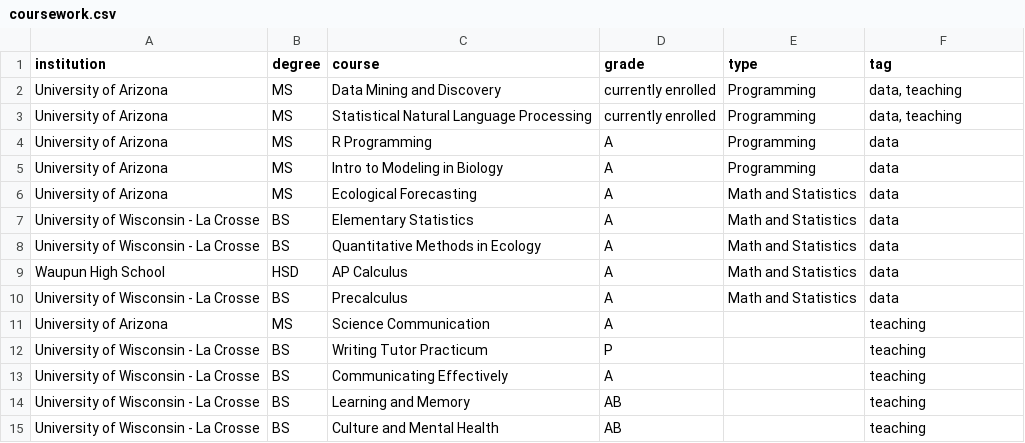
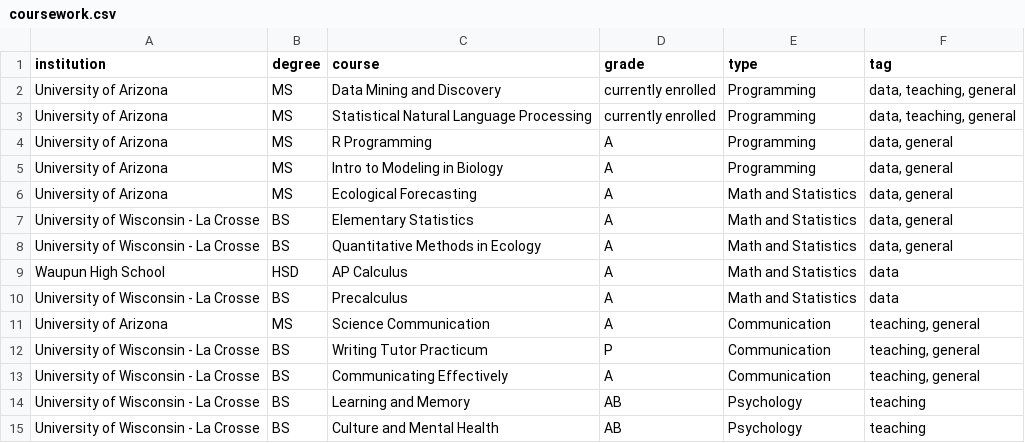
Before and after one commit to nwgiebink/CV, a CSV file: data/coursework.csv, drawn as a sheet.

```diff
--- a/data/coursework.csv
+++ b/data/coursework.csv
@@ -1,15 +1,15 @@
 institution,degree,course,grade,type,tag
-University of Arizona,MS,Data Mining and Discovery,currently enrolled,Programming,"data, teaching"
-University of Arizona,MS,Statistical Natural Language Processing,currently enrolled,Programming,"data, teaching"
-University of Arizona,MS,R Programming,A,Programming,data
-University of Arizona,MS,Intro to Modeling in Biology,A,Programming,data
-University of Arizona,MS,Ecological Forecasting,A ,Math and Statistics,data
-University of Wisconsin - La Crosse,BS,Elementary Statistics,A,Math and Statistics,data
-University of Wisconsin - La Crosse,BS,Quantitative Methods in Ecology,A,Math and Statistics,data
+University of Arizona,MS,Data Mining and Discovery,currently enrolled,Programming,"data, teaching, general"
+University of Arizona,MS,Statistical Natural Language Processing,currently enrolled,Programming,"data, teaching, general"
+University of Arizona,MS,R Programming,A,Programming,"data, general"
+University of Arizona,MS,Intro to Modeling in Biology,A,Programming,"data, general"
+University of Arizona,MS,Ecological Forecasting,A ,Math and Statistics,"data, general"
+University of Wisconsin - La Crosse,BS,Elementary Statistics,A,Math and Statistics,"data, general"
+University of Wisconsin - La Crosse,BS,Quantitative Methods in Ecology,A,Math and Statistics,"data, general"
 Waupun High School,HSD,AP Calculus,A,Math and Statistics,data
 University of Wisconsin - La Crosse,BS,Precalculus,A,Math and Statistics,data
-University of Arizona,MS,Science Communication,A,,teaching
-University of Wisconsin - La Crosse,BS,Writing Tutor Practicum,P,,teaching
-University of Wisconsin - La Crosse,BS,Communicating Effectively,A,,teaching
-University of Wisconsin - La Crosse,BS,Learning and Memory,AB,,teaching
-University of Wisconsin - La Crosse,BS,Culture and Mental Health,AB,,teaching
+University of Arizona,MS,Science Communication,A,Communication,"teaching, general"
+University of Wisconsin - La Crosse,BS,Writing Tutor Practicum,P,Communication,"teaching, general"
+University of Wisconsin - La Crosse,BS,Communicating Effectively,A,Communication,"teaching, general"
+University of Wisconsin - La Crosse,BS,Learning and Memory,AB,Psychology,teaching
+University of Wisconsin - La Crosse,BS,Culture and Mental Health,AB,Psychology,teaching
```
Also changed, not shown: data/education.csv, data/research.csv, 2 other files.
